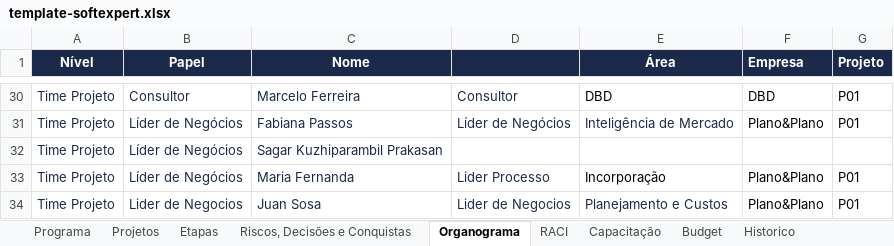
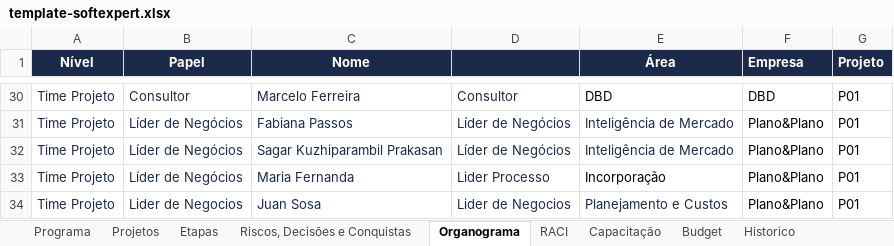
Before and after one commit to Lucas7Fernandes/Softexpert, an Excel workbook: template-softexpert.xlsx, sheet Organograma, drawn as a sheet; only a part is shown, gaps mark what is left out; values as stored, in another font and other column widths than the file's, no borders; the diff names each change by its address in the sheet, - before the commit and + after, or states it on an @@ line.

Commit message:
Atualização automática da planilha

```diff
--- a/template-softexpert.xlsx (sheet Organograma)
+++ b/template-softexpert.xlsx (sheet Organograma)
-D32: (empty)
+D32: Líder de Negócios
-E32 (Área): (empty)
+E32 (Área): Inteligência de Mercado
-F32 (Empresa): (empty)
+F32 (Empresa): Plano&Plano
-G32 (Projeto): (empty)
+G32 (Projeto): P01
```
